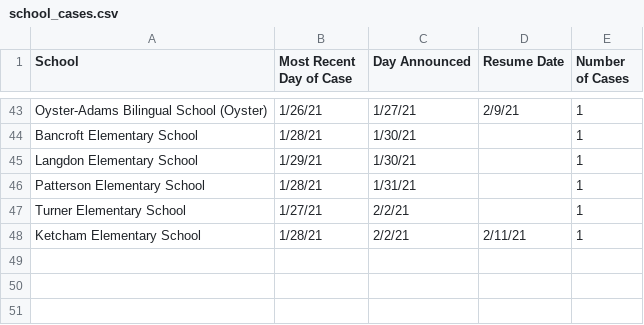
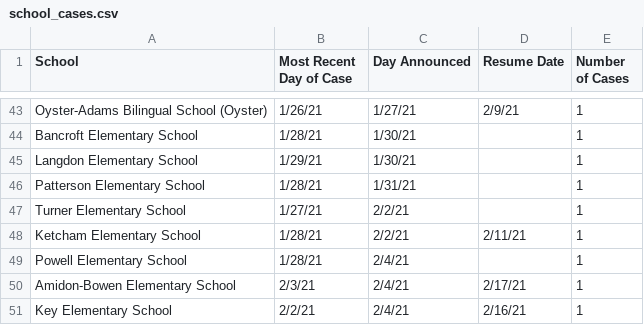
Before and after one commit to rstahlin/rstahlin.github.io, a CSV file: school_cases.csv, drawn as a sheet; only a part is shown, gaps mark what is left out; the diff names each change by its address in the sheet, - before the commit and + after, or states it on an @@ line.

```diff
--- a/school_cases.csv
+++ b/school_cases.csv
+row 49: Powell Elementary School | 1/28/21 | 2/4/21 |  | 1
+row 50: Amidon-Bowen Elementary School | 2/3/21 | 2/4/21 | 2/17/21 | 1
+row 51: Key Elementary School | 2/2/21 | 2/4/21 | 2/16/21 | 1
```
Also changed, not shown: data.csv, 39 other files.
